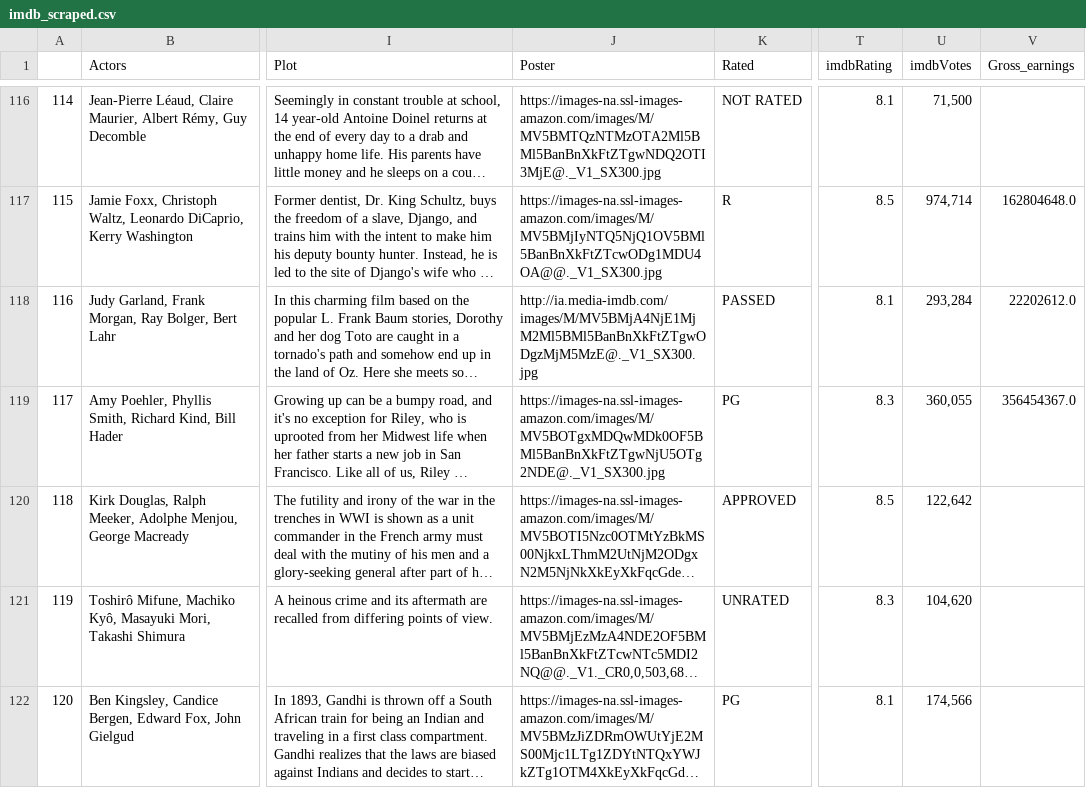
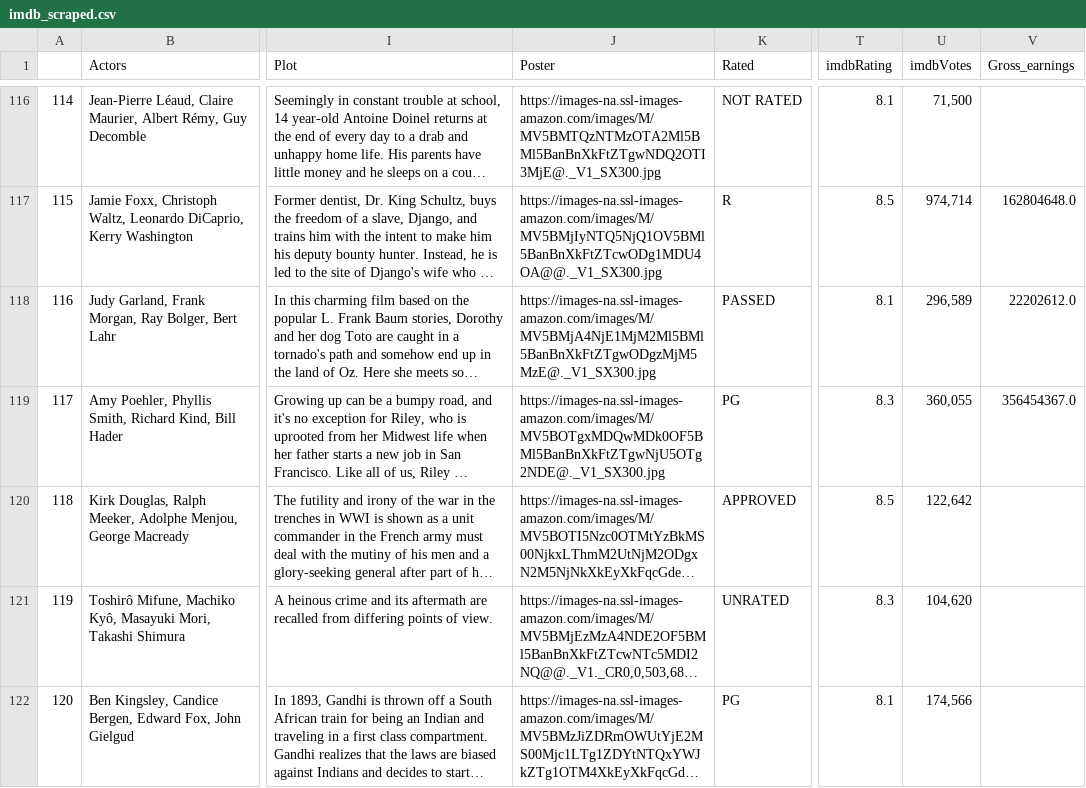
Before and after one commit to spockl/ga-dsi-1, a CSV file: projects/projects-weekly/project-06/imdb_scraped.csv, drawn as a sheet; only a part is shown, gaps mark what is left out; long unchanged cells end in …; the diff covers the shown part only; the diff names each change by its address in the sheet, - before the commit and + after, or states it on an @@ line.

```diff
--- a/projects/projects-weekly/project-06/imdb_scraped.csv
+++ b/projects/projects-weekly/project-06/imdb_scraped.csv
-J118 (Poster): http://ia.media-imdb.com/images/M/MV5BMjA4NjE1MjM2Ml5BMl5BanBnXkFtZTgwODgzMjM5MzE@._V1_SX300.jpg
+J118 (Poster): https://images-na.ssl-images-amazon.com/images/M/MV5BMjA4NjE1MjM2Ml5BMl5BanBnXkFtZTgwODgzMjM5MzE@._V1_SX300.jpg
-U118 (imdbVotes): 293,284
+U118 (imdbVotes): 296,589
```
Also changed, not shown: 19 edited cells elsewhere in this file, projects/projects-weekly/project-06/imdb_clean.csv, projects/projects-weekly/project-06/imdb_model.csv, 5 other files.
